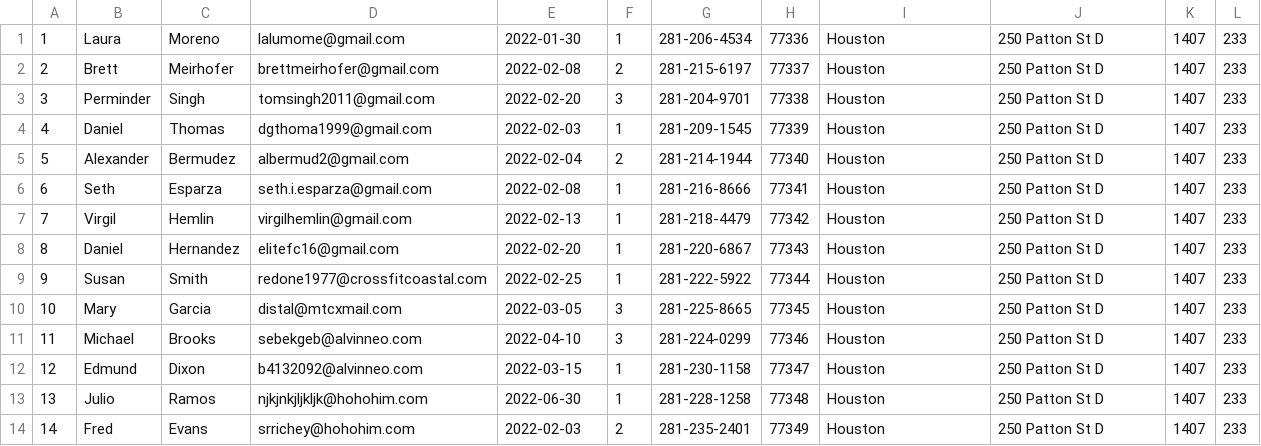
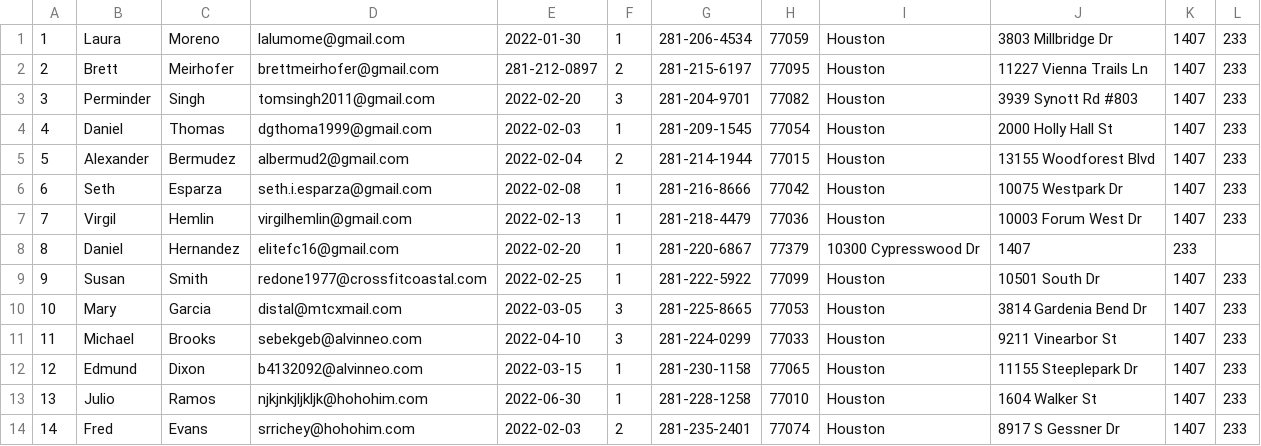
Before and after one commit to BrettMeirhofer/CIS4375-Group3, a TSV file: Backend/group3site/jeans/Data/Customer.tsv, drawn as a sheet; only a part is shown; the diff covers the shown part only.

Commit message:
Update Customer.tsv

```diff
--- a/Backend/group3site/jeans/Data/Customer.tsv
+++ b/Backend/group3site/jeans/Data/Customer.tsv
@@ -1,14 +1,14 @@
-1	Laura	Moreno	lalumome@gmail.com	2022-01-30	1	281-206-4534	77336	Houston	250 Patton St D	1407	233
-2	Brett	Meirhofer	brettmeirhofer@gmail.com	2022-02-08	2	281-215-6197	77337	Houston	250 Patton St D	1407	233
-3	Perminder	Singh	tomsingh2011@gmail.com	2022-02-20	3	281-204-9701	77338	Houston	250 Patton St D	1407	233
-4	Daniel	Thomas	dgthoma1999@gmail.com	2022-02-03	1	281-209-1545	77339	Houston	250 Patton St D	1407	233
-5	Alexander	Bermudez	albermud2@gmail.com	2022-02-04	2	281-214-1944	77340	Houston	250 Patton St D	1407	233
-6	Seth	Esparza	seth.i.esparza@gmail.com	2022-02-08	1	281-216-8666	77341	Houston	250 Patton St D	1407	233
-7	Virgil	Hemlin	virgilhemlin@gmail.com	2022-02-13	1	281-218-4479	77342	Houston	250 Patton St D	1407	233
-8	Daniel	Hernandez	elitefc16@gmail.com	2022-02-20	1	281-220-6867	77343	Houston	250 Patton St D	1407	233
-9	Susan	Smith	redone1977@crossfitcoastal.com	2022-02-25	1	281-222-5922	77344	Houston	250 Patton St D	1407	233
-10	Mary	Garcia	distal@mtcxmail.com	2022-03-05	3	281-225-8665	77345	Houston	250 Patton St D	1407	233
-11	Michael	Brooks	sebekgeb@alvinneo.com	2022-04-10	3	281-224-0299	77346	Houston	250 Patton St D	1407	233
-12	Edmund	Dixon	b4132092@alvinneo.com	2022-03-15	1	281-230-1158	77347	Houston	250 Patton St D	1407	233
-13	Julio	Ramos	njkjnkjljkljk@hohohim.com	2022-06-30	1	281-228-1258	77348	Houston	250 Patton St D	1407	233
-14	Fred	Evans	srrichey@hohohim.com	2022-02-03	2	281-235-2401	77349	Houston	250 Patton St D	1407	233
+1	Laura	Moreno	lalumome@gmail.com	2022-01-30	1	281-206-4534	77059	Houston	3803 Millbridge Dr	1407	233
+2	Brett	Meirhofer	brettmeirhofer@gmail.com	281-212-0897	2	281-215-6197	77095	Houston	11227 Vienna Trails Ln	1407	233
+3	Perminder	Singh	tomsingh2011@gmail.com	2022-02-20	3	281-204-9701	77082	Houston	3939 Synott Rd #803	1407	233
+4	Daniel	Thomas	dgthoma1999@gmail.com	2022-02-03	1	281-209-1545	77054	Houston	2000 Holly Hall St	1407	233
+5	Alexander	Bermudez	albermud2@gmail.com	2022-02-04	2	281-214-1944	77015	Houston	13155 Woodforest Blvd	1407	233
+6	Seth	Esparza	seth.i.esparza@gmail.com	2022-02-08	1	281-216-8666	77042	Houston	10075 Westpark Dr	1407	233
+7	Virgil	Hemlin	virgilhemlin@gmail.com	2022-02-13	1	281-218-4479	77036	Houston	10003 Forum West Dr	1407	233
+8	Daniel	Hernandez	elitefc16@gmail.com	2022-02-20	1	281-220-6867	77379	10300 Cypresswood Dr	1407	233
+9	Susan	Smith	redone1977@crossfitcoastal.com	2022-02-25	1	281-222-5922	77099	Houston	10501 South Dr	1407	233
+10	Mary	Garcia	distal@mtcxmail.com	2022-03-05	3	281-225-8665	77053	Houston	3814 Gardenia Bend Dr	1407	233
+11	Michael	Brooks	sebekgeb@alvinneo.com	2022-04-10	3	281-224-0299	77033	Houston	9211 Vinearbor St	1407	233
+12	Edmund	Dixon	b4132092@alvinneo.com	2022-03-15	1	281-230-1158	77065	Houston	11155 Steeplepark Dr	1407	233
+13	Julio	Ramos	njkjnkjljkljk@hohohim.com	2022-06-30	1	281-228-1258	77010	Houston	1604 Walker St	1407	233
+14	Fred	Evans	srrichey@hohohim.com	2022-02-03	2	281-235-2401	77074	Houston	8917 S Gessner Dr	1407	233
```
Also changed, not shown: 31 edited cells elsewhere in this file.
